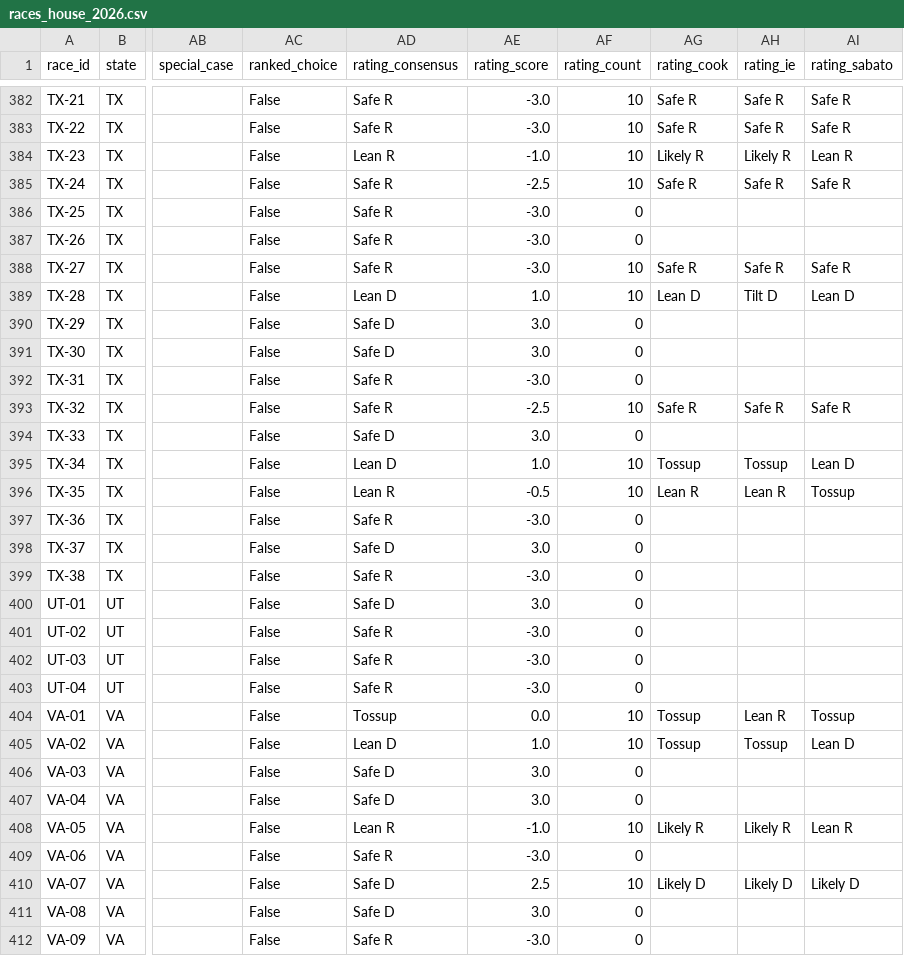
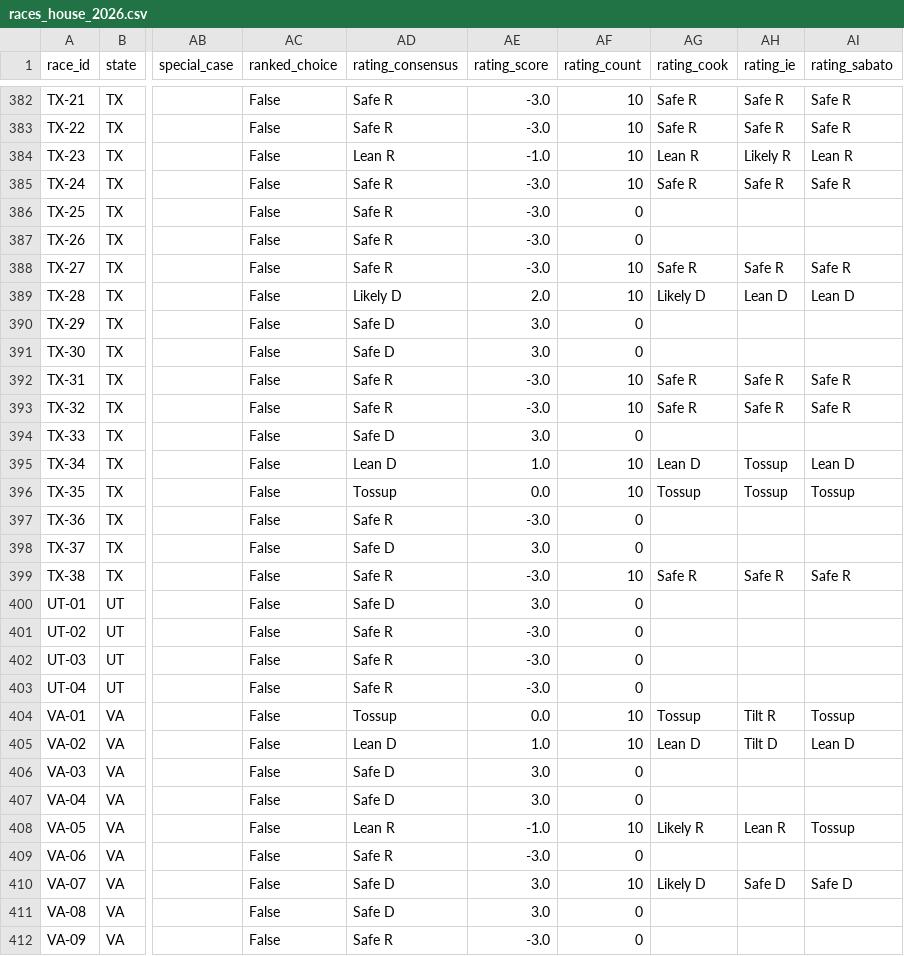
Before and after one commit to EasyLearnJava/race-for-congress, a CSV file: data/clean/races_house_2026.csv, drawn as a sheet; only a part is shown, gaps mark what is left out; the diff covers the shown part only; the diff names each change by its address in the sheet, - before the commit and + after, or states it on an @@ line.

```diff
--- a/data/clean/races_house_2026.csv
+++ b/data/clean/races_house_2026.csv
-AG384 (rating_cook): Likely R
+AG384 (rating_cook): Lean R
-AE385 (rating_score): -2.5
+AE385 (rating_score): -3.0
-AD389 (rating_consensus): Lean D
+AD389 (rating_consensus): Likely D
-AE389 (rating_score): 1.0
+AE389 (rating_score): 2.0
-AG389 (rating_cook): Lean D
+AG389 (rating_cook): Likely D
-AH389 (rating_ie): Tilt D
+AH389 (rating_ie): Lean D
-AF392 (rating_count): 0
+AF392 (rating_count): 10
-AG392 (rating_cook): (empty)
+AG392 (rating_cook): Safe R
-AH392 (rating_ie): (empty)
+AH392 (rating_ie): Safe R
-AI392 (rating_sabato): (empty)
+AI392 (rating_sabato): Safe R
-AE393 (rating_score): -2.5
+AE393 (rating_score): -3.0
-AG395 (rating_cook): Tossup
+AG395 (rating_cook): Lean D
-AD396 (rating_consensus): Lean R
+AD396 (rating_consensus): Tossup
-AE396 (rating_score): -0.5
+AE396 (rating_score): 0.0
-AG396 (rating_cook): Lean R
+AG396 (rating_cook): Tossup
-AH396 (rating_ie): Lean R
+AH396 (rating_ie): Tossup
-AF399 (rating_count): 0
+AF399 (rating_count): 10
-AG399 (rating_cook): (empty)
+AG399 (rating_cook): Safe R
-AH399 (rating_ie): (empty)
+AH399 (rating_ie): Safe R
-AI399 (rating_sabato): (empty)
+AI399 (rating_sabato): Safe R
-AH404 (rating_ie): Lean R
+AH404 (rating_ie): Tilt R
-AG405 (rating_cook): Tossup
+AG405 (rating_cook): Lean D
-AH405 (rating_ie): Tossup
+AH405 (rating_ie): Tilt D
-AH408 (rating_ie): Likely R
+AH408 (rating_ie): Lean R
-AI408 (rating_sabato): Lean R
+AI408 (rating_sabato): Tossup
-AE410 (rating_score): 2.5
+AE410 (rating_score): 3.0
-AH410 (rating_ie): Likely D
+AH410 (rating_ie): Safe D
-AI410 (rating_sabato): Likely D
+AI410 (rating_sabato): Safe D
```
Also changed, not shown: 169 edited cells elsewhere in this file, data/clean/generic_ballot_2026.csv, data/clean/money_2026.csv, 5 other files.
